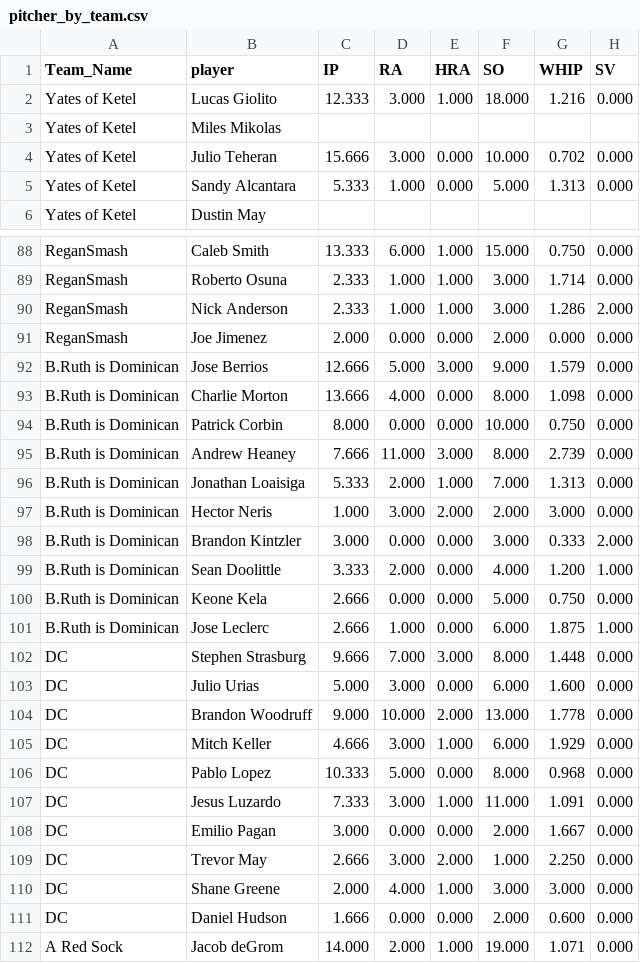
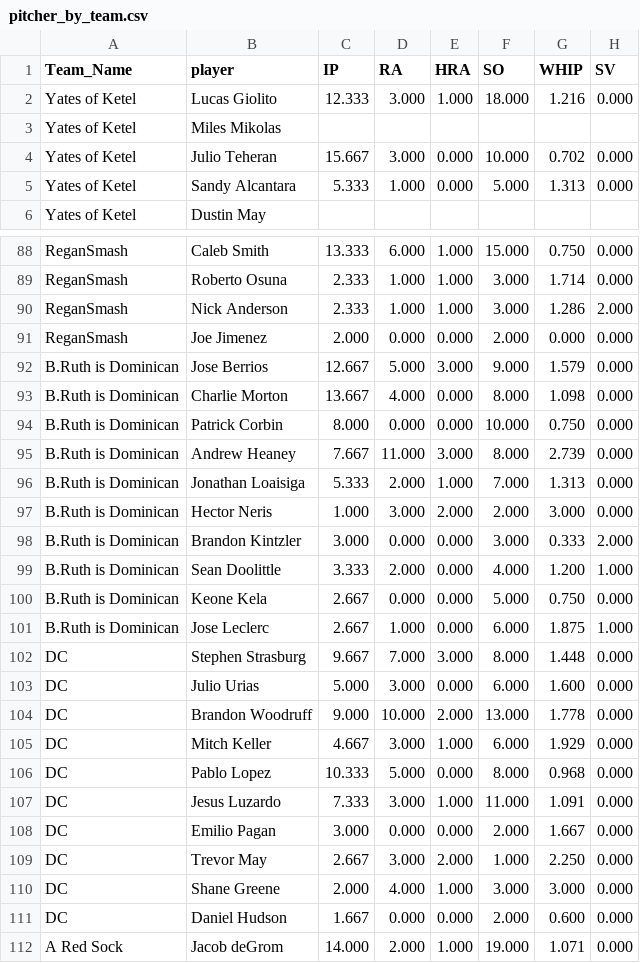
Before and after one commit to far-from-normal/far-from-normal.github.io, a CSV file: pitcher_by_team.csv, drawn as a sheet; only a part is shown, gaps mark what is left out; the diff covers the shown part only.

```diff
--- a/pitcher_by_team.csv
+++ b/pitcher_by_team.csv
@@ -3,3 +3,3 @@ Yates of Ketel,Lucas Giolito,12.333,3.000,1.000,18.000,1.216,0.000
 Yates of Ketel,Miles Mikolas,,,,,,
-Yates of Ketel,Julio Teheran,15.666,3.000,0.000,10.000,0.702,0.000
+Yates of Ketel,Julio Teheran,15.667,3.000,0.000,10.000,0.702,0.000
 Yates of Ketel,Sandy Alcantara,5.333,1.000,0.000,5.000,1.313,0.000
@@ -91,6 +91,6 @@ ReganSmash,Nick Anderson,2.333,1.000,1.000,3.000,1.286,2.000
 ReganSmash,Joe Jimenez,2.000,0.000,0.000,2.000,0.000,0.000
-B.Ruth is Dominican,Jose Berrios,12.666,5.000,3.000,9.000,1.579,0.000
-B.Ruth is Dominican,Charlie Morton,13.666,4.000,0.000,8.000,1.098,0.000
+B.Ruth is Dominican,Jose Berrios,12.667,5.000,3.000,9.000,1.579,0.000
+B.Ruth is Dominican,Charlie Morton,13.667,4.000,0.000,8.000,1.098,0.000
 B.Ruth is Dominican,Patrick Corbin,8.000,0.000,0.000,10.000,0.750,0.000
-B.Ruth is Dominican,Andrew Heaney,7.666,11.000,3.000,8.000,2.739,0.000
+B.Ruth is Dominican,Andrew Heaney,7.667,11.000,3.000,8.000,2.739,0.000
 B.Ruth is Dominican,Jonathan Loaisiga,5.333,2.000,1.000,7.000,1.313,0.000
@@ -99,8 +99,8 @@ B.Ruth is Dominican,Brandon Kintzler,3.000,0.000,0.000,3.000,0.333,2.000
 B.Ruth is Dominican,Sean Doolittle,3.333,2.000,0.000,4.000,1.200,1.000
-B.Ruth is Dominican,Keone Kela,2.666,0.000,0.000,5.000,0.750,0.000
-B.Ruth is Dominican,Jose Leclerc,2.666,1.000,0.000,6.000,1.875,1.000
-DC,Stephen Strasburg,9.666,7.000,3.000,8.000,1.448,0.000
+B.Ruth is Dominican,Keone Kela,2.667,0.000,0.000,5.000,0.750,0.000
+B.Ruth is Dominican,Jose Leclerc,2.667,1.000,0.000,6.000,1.875,1.000
+DC,Stephen Strasburg,9.667,7.000,3.000,8.000,1.448,0.000
 DC,Julio Urias,5.000,3.000,0.000,6.000,1.600,0.000
 DC,Brandon Woodruff,9.000,10.000,2.000,13.000,1.778,0.000
-DC,Mitch Keller,4.666,3.000,1.000,6.000,1.929,0.000
+DC,Mitch Keller,4.667,3.000,1.000,6.000,1.929,0.000
 DC,Pablo Lopez,10.333,5.000,0.000,8.000,0.968,0.000
@@ -108,5 +108,5 @@ DC,Jesus Luzardo,7.333,3.000,1.000,11.000,1.091,0.000
 DC,Emilio Pagan,3.000,0.000,0.000,2.000,1.667,0.000
-DC,Trevor May,2.666,3.000,2.000,1.000,2.250,0.000
+DC,Trevor May,2.667,3.000,2.000,1.000,2.250,0.000
 DC,Shane Greene,2.000,4.000,1.000,3.000,3.000,0.000
-DC,Daniel Hudson,1.666,0.000,0.000,2.000,0.600,0.000
+DC,Daniel Hudson,1.667,0.000,0.000,2.000,0.600,0.000
 A Red Sock,Jacob deGrom,14.000,2.000,1.000,19.000,1.071,0.000
```
Also changed, not shown: 24 edited cells elsewhere in this file, 4 other files.
